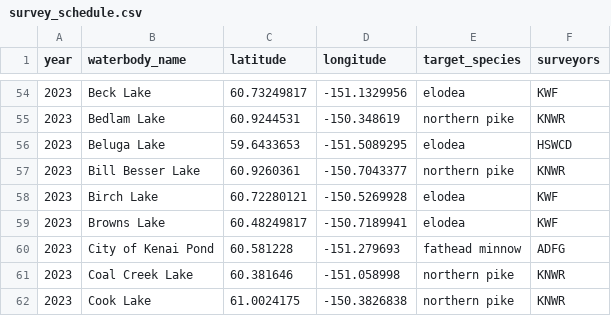
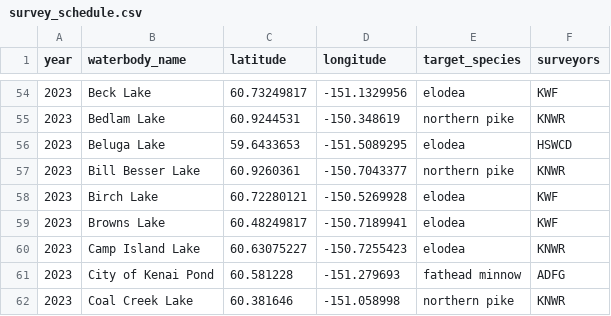
Before and after one commit to Kenai-NWR-bio/AISschedule, a CSV file: data/raw_data/planning_data/survey_schedule.csv, drawn as a sheet; only a part is shown, gaps mark what is left out; the shorter side is filled out with more unchanged rows; the diff names each change by its address in the sheet, - before the commit and + after, or states it on an @@ line.

Commit message:
Add 2023 Camp Island Lake elodea

```diff
--- a/data/raw_data/planning_data/survey_schedule.csv
+++ b/data/raw_data/planning_data/survey_schedule.csv
+row 60: 2023 | Camp Island Lake | 60.63075227 | -150.7255423 | elodea | KNWR
```
Also changed, not shown: 1 other file.
